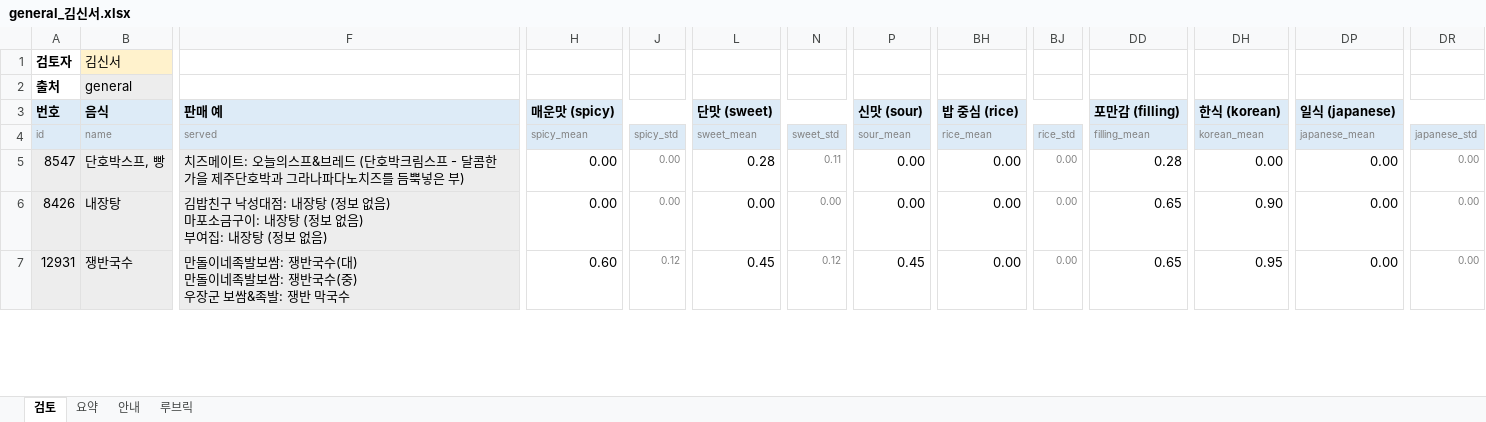
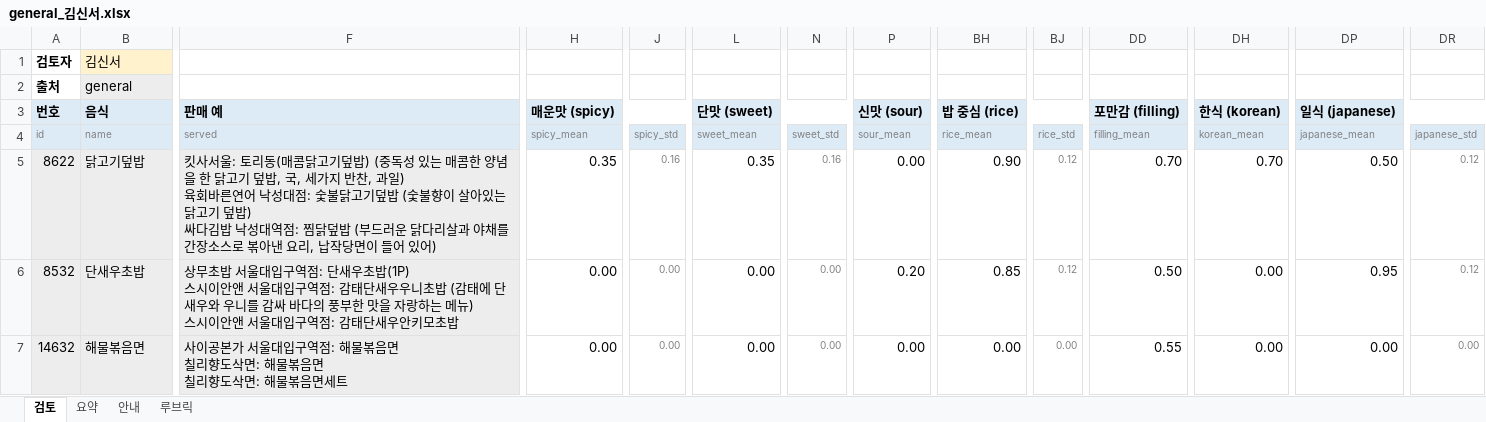
Before and after one commit to snuhcs-course/swpp-2026-project-team-11, an Excel workbook: feature_benchmark_results/2026-11-02-review/general_김신서.xlsx, sheet 검토, drawn as a sheet; only a part is shown, gaps mark what is left out; values as stored, in another font and other column widths than the file's, no borders; conditional formats not drawn; removed rows and columns are numbered as before the commit, all else as after; rows hold the shown columns only; ↵ is a line break in a cell; the diff covers the shown part only; the diff names each change by its address in the sheet, - before the commit and + after, or states it on an @@ line.

```diff
--- a/feature_benchmark_results/2026-11-02-review/general_김신서.xlsx (sheet 검토)
+++ b/feature_benchmark_results/2026-11-02-review/general_김신서.xlsx (sheet 검토)
-row 5: 8547 | 단호박스프, 빵 | 치즈메이트: 오늘의스프&브레드 (단호박크림스프 - 달콤한 가을 제주단호박과 그라나파다노치즈를 듬뿍넣은 부) | 0.00 | 0.00 | 0.28 | 0.11 | 0.00 | 0.00 | 0.00 | 0.28 | 0.00 | 0.00 | 0.00
-A5 (id): 8426
+A5 (id): 8622
-B5 (name): 내장탕
+B5 (name): 닭고기덮밥
-F5 (served): 김밥친구 낙성대점: 내장탕 (정보 없음) ↵ 마포소금구이: 내장탕 (정보 없음) ↵ 부여집: 내장탕 (정보 없음)
+F5 (served): 킷사서울: 토리동(매콤닭고기덮밥) (중독성 있는 매콤한 양념을 한 닭고기 덮밥, 국, 세가지 반찬, 과일) ↵ 육회바른연어 낙성대점: 숯불닭고기덮밥 (숯불향이 살아있는 닭고기 덮밥) ↵ 싸다김밥 낙성대역점: 찜닭덮밥 (부드러운 닭다리살과 야채를 간장소스로 볶아낸 요리, 납작당면이 들어 있어)
-H5 (spicy_mean): 0.00
+H5 (spicy_mean): 0.35
-J5 (spicy_std): 0.00
+J5 (spicy_std): 0.16
-L5 (sweet_mean): 0.00
+L5 (sweet_mean): 0.35
-N5 (sweet_std): 0.00
+N5 (sweet_std): 0.16
-BH5 (rice_mean): 0.00
+BH5 (rice_mean): 0.90
-BJ5:BJ6 (rice_std): 0.00
+BJ5:BJ6 (rice_std): 0.12
-DD5 (filling_mean): 0.65
+DD5 (filling_mean): 0.70
-DH5 (korean_mean): 0.90
+DH5 (korean_mean): 0.70
-DP5 (japanese_mean): 0.00
+DP5 (japanese_mean): 0.50
-DR5:DR6 (japanese_std): 0.00
+DR5:DR6 (japanese_std): 0.12
-A6 (id): 12931
+A6 (id): 8532
-B6 (name): 쟁반국수
+B6 (name): 단새우초밥
-F6 (served): 만돌이네족발보쌈: 쟁반국수(대) ↵ 만돌이네족발보쌈: 쟁반국수(중) ↵ 우장군 보쌈&족발: 쟁반 막국수
+F6 (served): 상무초밥 서울대입구역점: 단새우초밥(1P) ↵ 스시이안앤 서울대입구역점: 감태단새우우니초밥 (감태에 단새우와 우니를 감싸 바다의 풍부한 맛을 자랑하는 메뉴) ↵ 스시이안앤 서울대입구역점: 감태단새우안키모초밥
-H6 (spicy_mean): 0.60
+H6 (spicy_mean): 0.00
-J6 (spicy_std): 0.12
+J6 (spicy_std): 0.00
-L6 (sweet_mean): 0.45
+L6 (sweet_mean): 0.00
-N6 (sweet_std): 0.12
+N6 (sweet_std): 0.00
-P6 (sour_mean): 0.45
+P6 (sour_mean): 0.20
-BH6 (rice_mean): 0.00
+BH6 (rice_mean): 0.85
-DD6 (filling_mean): 0.65
+DD6 (filling_mean): 0.50
-DH6 (korean_mean): 0.95
+DH6 (korean_mean): 0.00
-DP6 (japanese_mean): 0.00
+DP6 (japanese_mean): 0.95
+row 7: 14632 | 해물볶음면 | 사이공본가 서울대입구역점: 해물볶음면 ↵ 칠리향도삭면: 해물볶음면 ↵ 칠리향도삭면: 해물볶음면세트 | 0.00 | 0.00 | 0.00 | 0.00 | 0.00 | 0.00 | 0.00 | 0.55 | 0.00 | 0.00 | 0.00
```
Also changed, not shown: 5 added rows, 5 removed rows and 195 edited cells elsewhere in this sheet, feature_benchmark_results/2026-11-02-review/cafeteria_구본재.xlsx, feature_benchmark_results/2026-11-02-review/cafeteria_김신서.xlsx, 7 other files.
